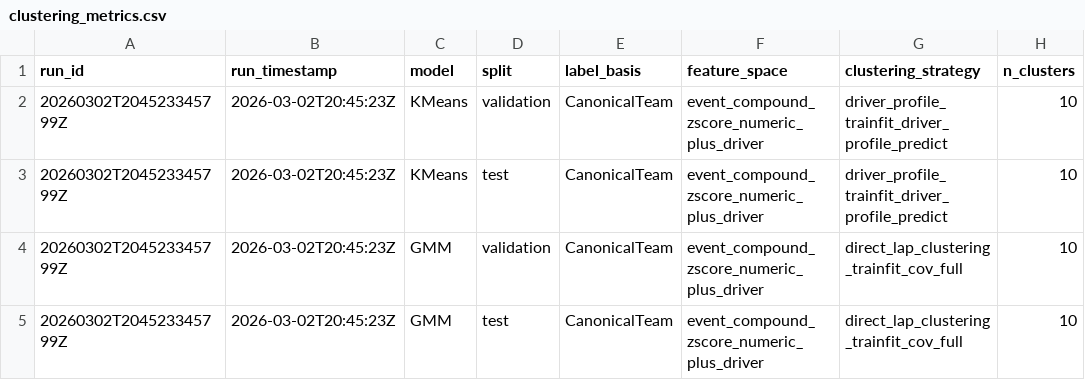
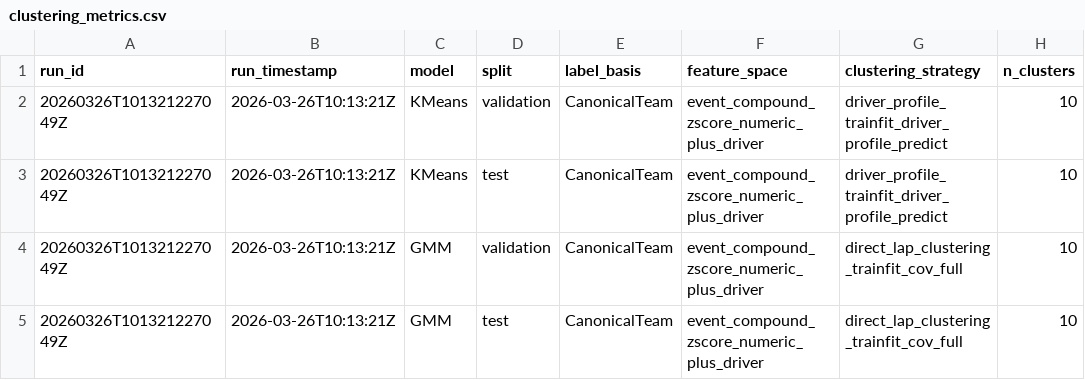
Before and after one commit to Zokster9/F1-Strategy-Analyses, a CSV file: results/clustering/clustering_metrics.csv, drawn as a sheet; only a part is shown; the diff names each change by its address in the sheet, - before the commit and + after, or states it on an @@ line.

```diff
--- a/results/clustering/clustering_metrics.csv
+++ b/results/clustering/clustering_metrics.csv
-A2:A5 (run_id): 20260302T204523345799Z
+A2:A5 (run_id): 20260326T101321227049Z
-B2:B5 (run_timestamp): 2026-03-02T20:45:23Z
+B2:B5 (run_timestamp): 2026-03-26T10:13:21Z
```
Also changed, not shown: results/classification/classification_metrics.csv, 7 other files.
